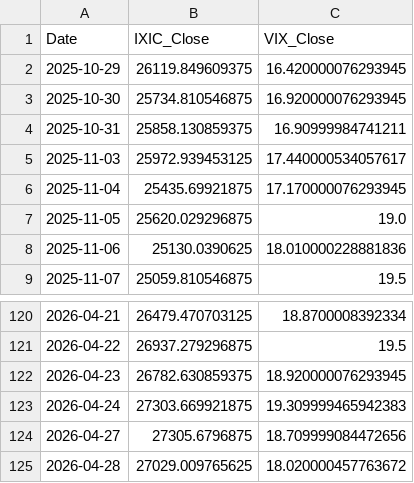
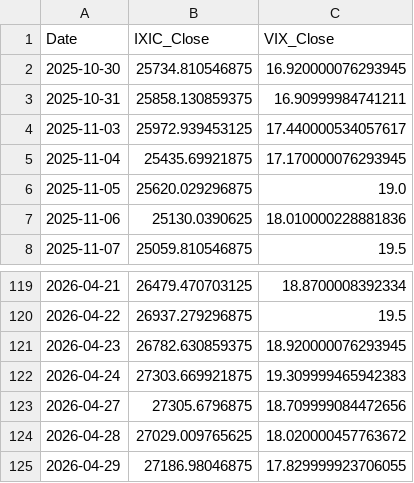
Before and after one commit to Sara4403/nasdaq_vix_daily_monitor, a CSV file: nasdaq_vix_daily_data.csv, drawn as a sheet; only a part is shown, gaps mark what is left out.

```diff
--- a/nasdaq_vix_daily_data.csv
+++ b/nasdaq_vix_daily_data.csv
@@ -1,3 +1,2 @@
 Date,IXIC_Close,VIX_Close
-2025-10-29,26119.849609375,16.420000076293945
 2025-10-30,25734.810546875,16.920000076293945
@@ -125 +124,2 @@
 2026-04-28,27029.009765625,18.020000457763672
+2026-04-29,27186.98046875,17.829999923706055
```
Also changed, not shown: nasdaq_vix_monitor_summary.csv, 1 other file.
